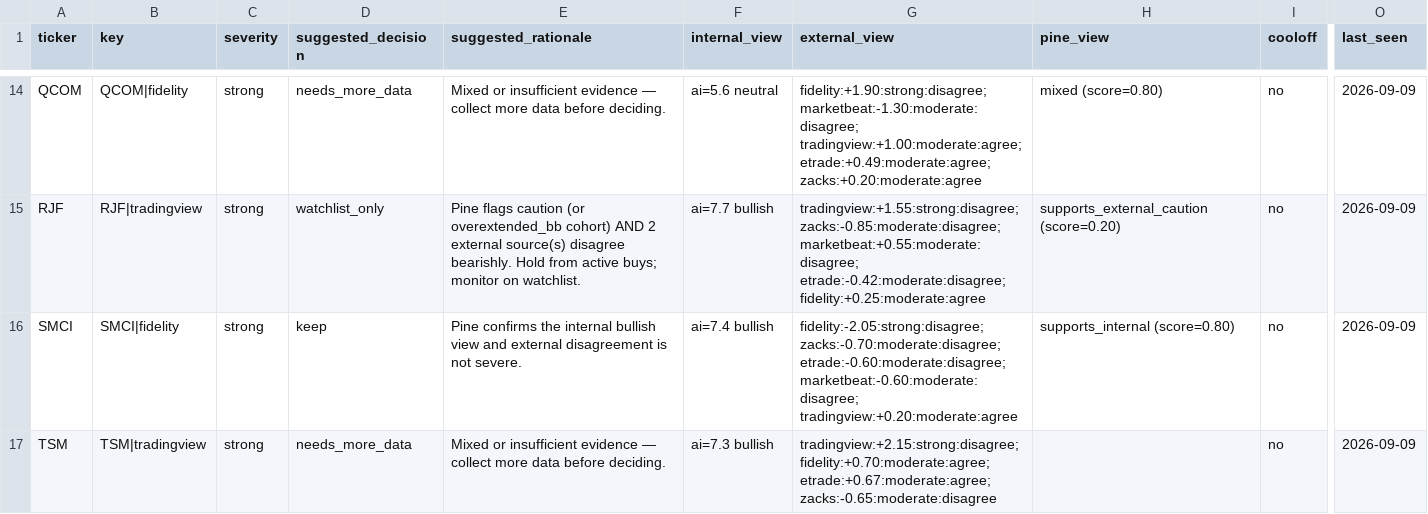
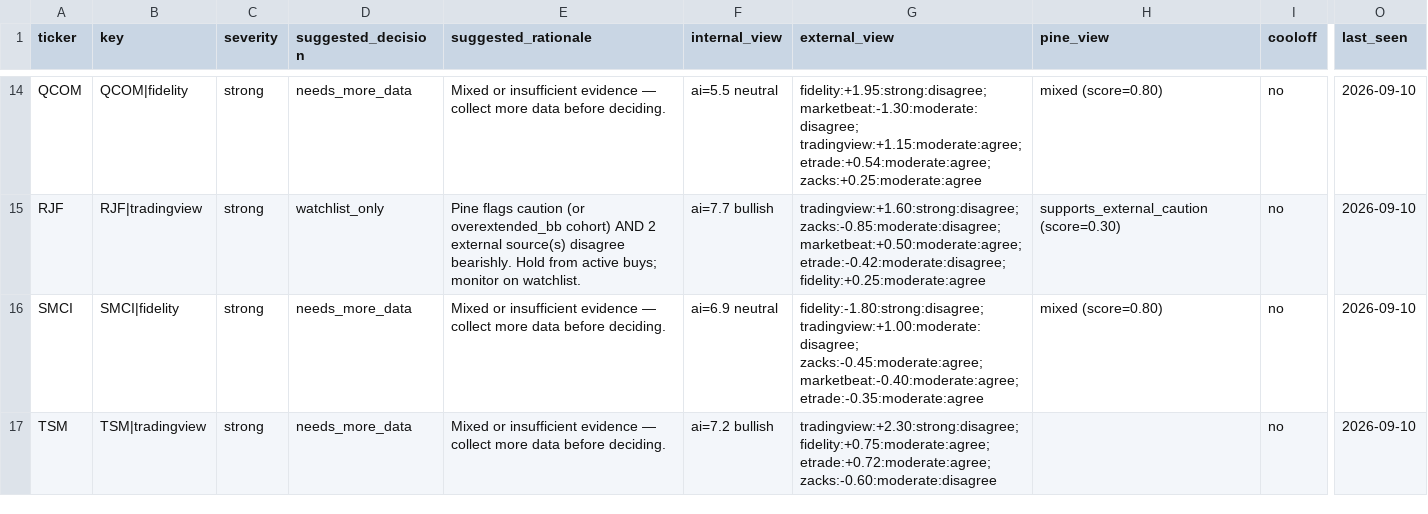
Before and after one commit to stdeplock-prog/ai-stock-rankings, a CSV file: data/reports/disagreement_queue_review.csv, drawn as a sheet; only a part is shown, gaps mark what is left out; the diff covers the shown part only; the diff names each change by its address in the sheet, - before the commit and + after, or states it on an @@ line.

```diff
--- a/data/reports/disagreement_queue_review.csv
+++ b/data/reports/disagreement_queue_review.csv
-F14 (internal_view): ai=5.6 neutral
+F14 (internal_view): ai=5.5 neutral
-G14 (external_view): fidelity:+1.90:strong:disagree; marketbeat:-1.30:moderate:disagree; tradingview:+1.00:moderate:agree; etrade:+0.49:moderate:agree; zacks:+0.20:moderate:agree
+G14 (external_view): fidelity:+1.95:strong:disagree; marketbeat:-1.30:moderate:disagree; tradingview:+1.15:moderate:agree; etrade:+0.54:moderate:agree; zacks:+0.25:moderate:agree
-O14:O17 (last_seen): 2026-09-09
+O14:O17 (last_seen): 2026-09-10
-G15 (external_view): tradingview:+1.55:strong:disagree; zacks:-0.85:moderate:disagree; marketbeat:+0.55:moderate:disagree; etrade:-0.42:moderate:disagree; fidelity:+0.25:moderate:agree
+G15 (external_view): tradingview:+1.60:strong:disagree; zacks:-0.85:moderate:disagree; marketbeat:+0.50:moderate:agree; etrade:-0.42:moderate:disagree; fidelity:+0.25:moderate:agree
-H15 (pine_view): supports_external_caution (score=0.20)
+H15 (pine_view): supports_external_caution (score=0.30)
-D16 (suggested_decision): keep
+D16 (suggested_decision): needs_more_data
-E16 (suggested_rationale): Pine confirms the internal bullish view and external disagreement is not severe.
+E16 (suggested_rationale): Mixed or insufficient evidence — collect more data before deciding.
-F16 (internal_view): ai=7.4 bullish
+F16 (internal_view): ai=6.9 neutral
-G16 (external_view): fidelity:-2.05:strong:disagree; zacks:-0.70:moderate:disagree; etrade:-0.60:moderate:disagree; marketbeat:-0.60:moderate:disagree; tradingview:+0.20:moderate:agree
+G16 (external_view): fidelity:-1.80:strong:disagree; tradingview:+1.00:moderate:disagree; zacks:-0.45:moderate:agree; marketbeat:-0.40:moderate:agree; etrade:-0.35:moderate:agree
-H16 (pine_view): supports_internal (score=0.80)
+H16 (pine_view): mixed (score=0.80)
-F17 (internal_view): ai=7.3 bullish
+F17 (internal_view): ai=7.2 bullish
-G17 (external_view): tradingview:+2.15:strong:disagree; fidelity:+0.70:moderate:agree; etrade:+0.67:moderate:agree; zacks:-0.65:moderate:disagree
+G17 (external_view): tradingview:+2.30:strong:disagree; fidelity:+0.75:moderate:agree; etrade:+0.72:moderate:agree; zacks:-0.60:moderate:disagree
```
Also changed, not shown: 2 added rows, 2 removed rows and 35 edited cells elsewhere in this file, data/processed/catalysts.csv, data/processed/scoring_outputs/rankings_daily_open.csv, 53 other files.
